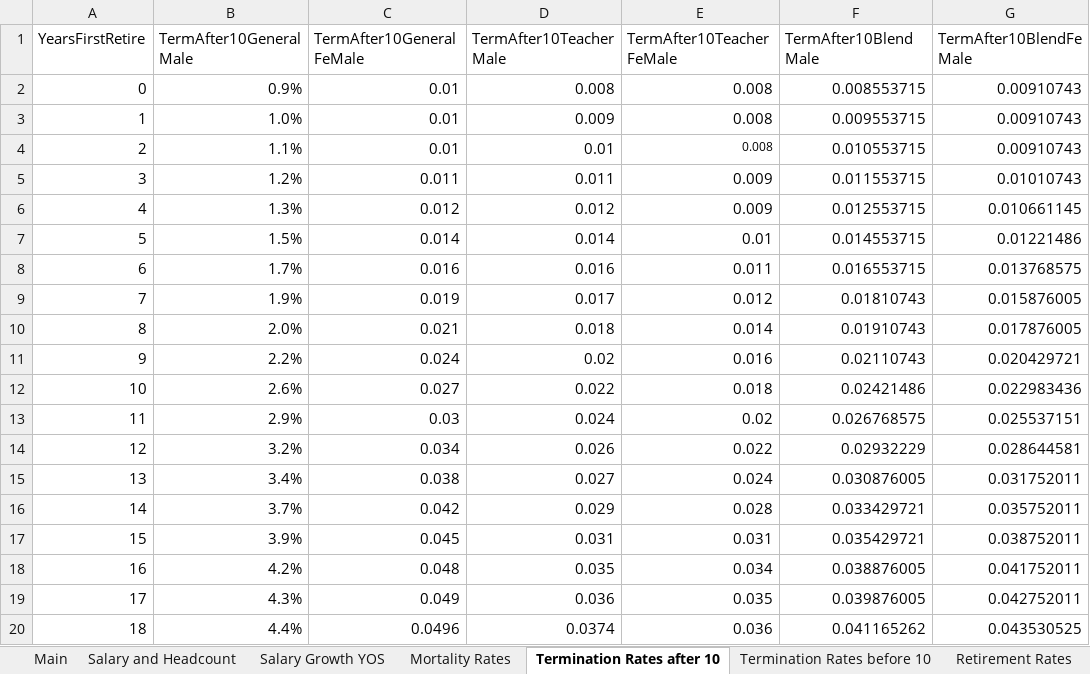
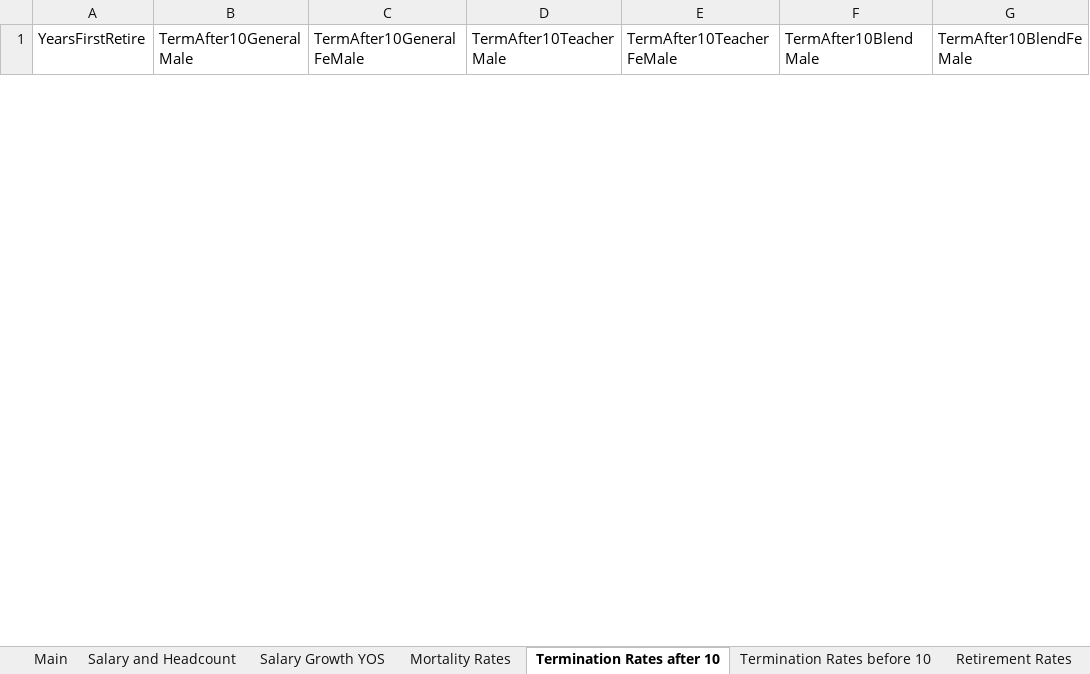
Before and after one commit to truongbui88/TxTRS_BModel, an Excel workbook: TxTRS_BM_Inputs.xlsx, sheet Termination Rates after 10, drawn as a sheet; only a part is shown; values as stored, in another font and other column widths than the file's, no borders; removed rows and columns are numbered as before the commit, all else as after; the diff covers the shown part only; the diff names each change by its address in the sheet, - before the commit and + after, or states it on an @@ line.

```diff
--- a/TxTRS_BM_Inputs.xlsx (sheet Termination Rates after 10)
+++ b/TxTRS_BM_Inputs.xlsx (sheet Termination Rates after 10)
-row 2: 0 | 0.9% | 0.01 | 0.008 | 0.008 | 0.008553715 | 0.00910743
-row 3: 1 | 1.0% | 0.01 | 0.009 | 0.008 | 0.009553715 | 0.00910743
-row 4: 2 | 1.1% | 0.01 | 0.01 | 0.008 | 0.010553715 | 0.00910743
-row 5: 3 | 1.2% | 0.011 | 0.011 | 0.009 | 0.011553715 | 0.01010743
-row 6: 4 | 1.3% | 0.012 | 0.012 | 0.009 | 0.012553715 | 0.010661145
-row 7: 5 | 1.5% | 0.014 | 0.014 | 0.01 | 0.014553715 | 0.01221486
-row 8: 6 | 1.7% | 0.016 | 0.016 | 0.011 | 0.016553715 | 0.013768575
-row 9: 7 | 1.9% | 0.019 | 0.017 | 0.012 | 0.01810743 | 0.015876005
-row 10: 8 | 2.0% | 0.021 | 0.018 | 0.014 | 0.01910743 | 0.017876005
-row 11: 9 | 2.2% | 0.024 | 0.02 | 0.016 | 0.02110743 | 0.020429721
-row 12: 10 | 2.6% | 0.027 | 0.022 | 0.018 | 0.02421486 | 0.022983436
-row 13: 11 | 2.9% | 0.03 | 0.024 | 0.02 | 0.026768575 | 0.025537151
-row 14: 12 | 3.2% | 0.034 | 0.026 | 0.022 | 0.02932229 | 0.028644581
-row 15: 13 | 3.4% | 0.038 | 0.027 | 0.024 | 0.030876005 | 0.031752011
-row 16: 14 | 3.7% | 0.042 | 0.029 | 0.028 | 0.033429721 | 0.035752011
-row 17: 15 | 3.9% | 0.045 | 0.031 | 0.031 | 0.035429721 | 0.038752011
-row 18: 16 | 4.2% | 0.048 | 0.035 | 0.034 | 0.038876005 | 0.041752011
-row 19: 17 | 4.3% | 0.049 | 0.036 | 0.035 | 0.039876005 | 0.042752011
-row 20: 18 | 4.4% | 0.0496 | 0.0374 | 0.036 | 0.041165262 | 0.043530525
```
Also changed, not shown: 32 added rows and 10 removed rows elsewhere in this sheet, sheet MP-2018_Female, sheet MP-2018_Male, sheet Mortality Rates, sheet Termination Rates before 10, sheet Main, other sheet tabs, 1 other file.
